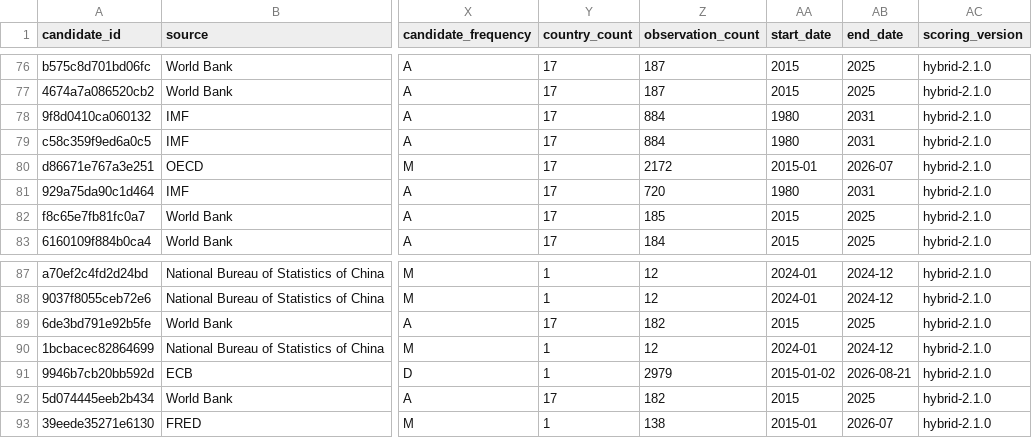
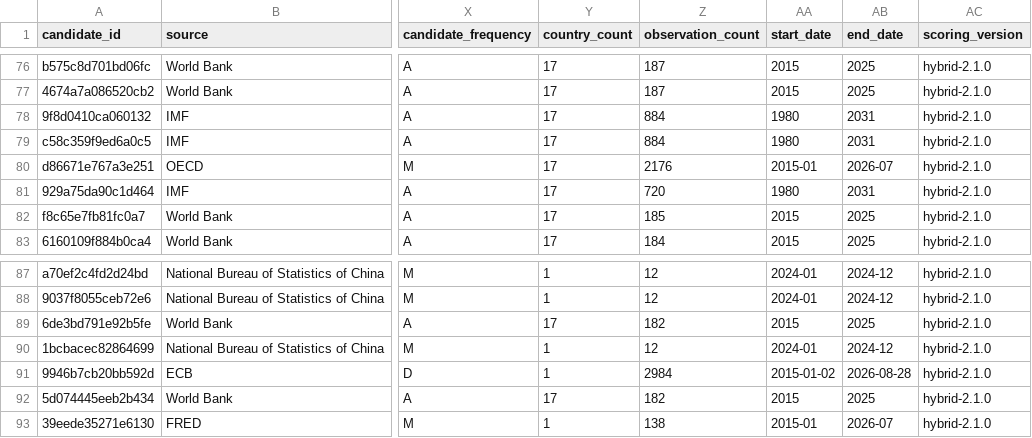
Before and after one commit to tianhaonan510-spec/EconAtlas, a CSV file: metadata/alignment_candidates.csv, drawn as a sheet; only a part is shown, gaps mark what is left out; the diff covers the shown part only; the diff names each change by its address in the sheet, - before the commit and + after, or states it on an @@ line.

```diff
--- a/metadata/alignment_candidates.csv
+++ b/metadata/alignment_candidates.csv
-Z80 (observation_count): 2172
+Z80 (observation_count): 2176
-Z91 (observation_count): 2979
+Z91 (observation_count): 2984
-AB91 (end_date): 2026-08-21
+AB91 (end_date): 2026-08-28
```
Also changed, not shown: 51 edited cells elsewhere in this file, audit/country_audit.csv, data_clean/quality_consistency_report.csv, 24 other files.
